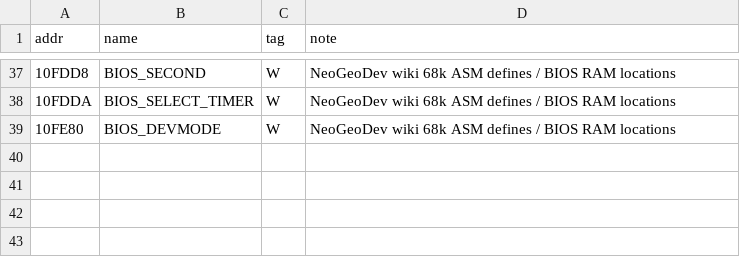
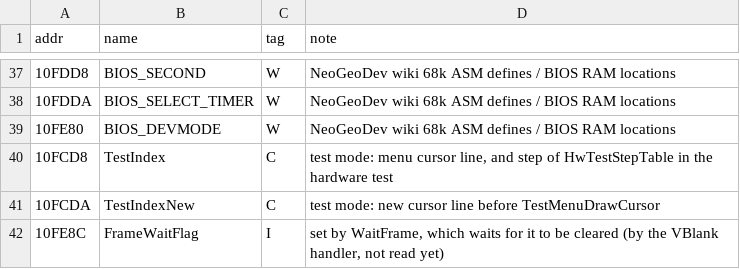
Before and after one commit to Raphael-Boichot/Neo-Geo-sp-s2-bios-disassembly, a CSV file: symbols/ram.csv, drawn as a sheet; only a part is shown, gaps mark what is left out; the diff names each change by its address in the sheet, - before the commit and + after, or states it on an @@ line.

```diff
--- a/symbols/ram.csv
+++ b/symbols/ram.csv
+row 40: 10FCD8 | TestIndex | C | test mode: menu cursor line, and step of HwTestStepTable in the hardware test
+row 41: 10FCDA | TestIndexNew | C | test mode: new cursor line before TestMenuDrawCursor
+row 42: 10FE8C | FrameWaitFlag | I | set by WaitFrame, which waits for it to be cleared (by the VBlank handler, not read yet)
```
Also changed, not shown: symbols/rom_names.csv, 4 other files.
